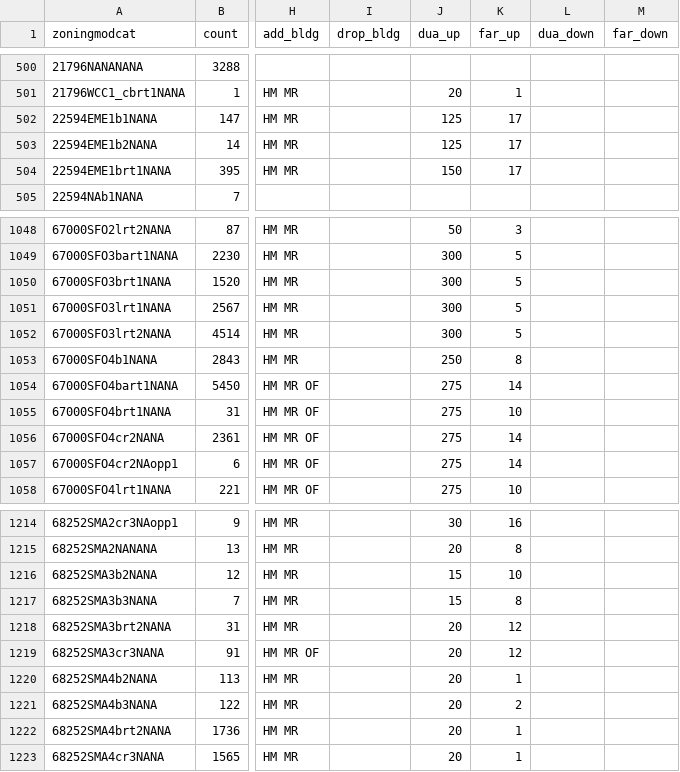
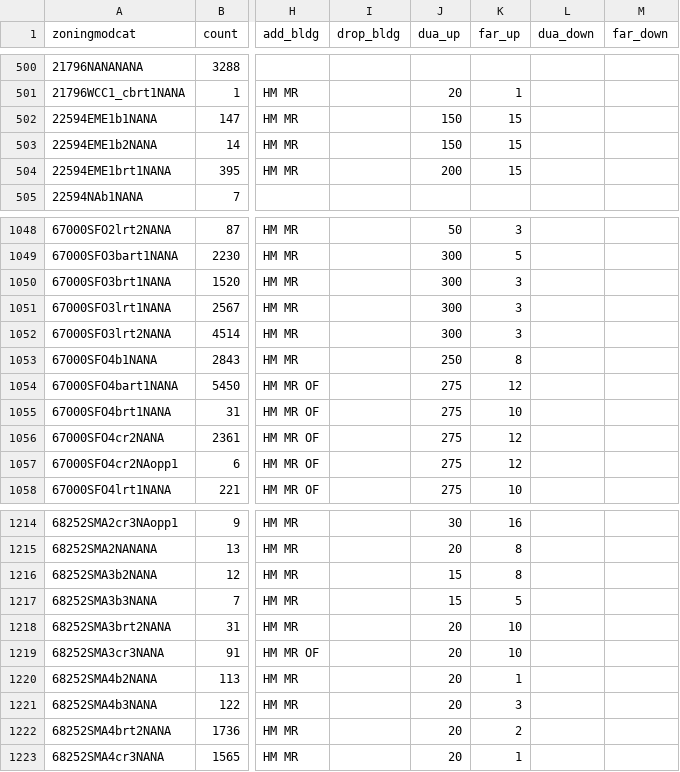
Before and after one commit to UDST/bayarea_urbansim, a CSV file: data/zoning_mods_4.csv, drawn as a sheet; only a part is shown, gaps mark what is left out; the diff covers the shown part only; the diff names each change by its address in the sheet, - before the commit and + after, or states it on an @@ line.

Commit message:
switch zoning mods 4

```diff
--- a/data/zoning_mods_4.csv
+++ b/data/zoning_mods_4.csv
-J502:J503 (dua_up): 125
+J502:J503 (dua_up): 150
-K502:K504 (far_up): 17
+K502:K504 (far_up): 15
-J504 (dua_up): 150
+J504 (dua_up): 200
-K1050:K1052 (far_up): 5
+K1050:K1052 (far_up): 3
-K1054 (far_up): 14
+K1054 (far_up): 12
-K1056:K1057 (far_up): 14
+K1056:K1057 (far_up): 12
-K1216 (far_up): 10
+K1216 (far_up): 8
-K1217 (far_up): 8
+K1217 (far_up): 5
-K1218:K1219 (far_up): 12
+K1218:K1219 (far_up): 10
-K1221 (far_up): 2
+K1221 (far_up): 3
-K1222 (far_up): 1
+K1222 (far_up): 2
```
Also changed, not shown: 57 edited cells elsewhere in this file.
